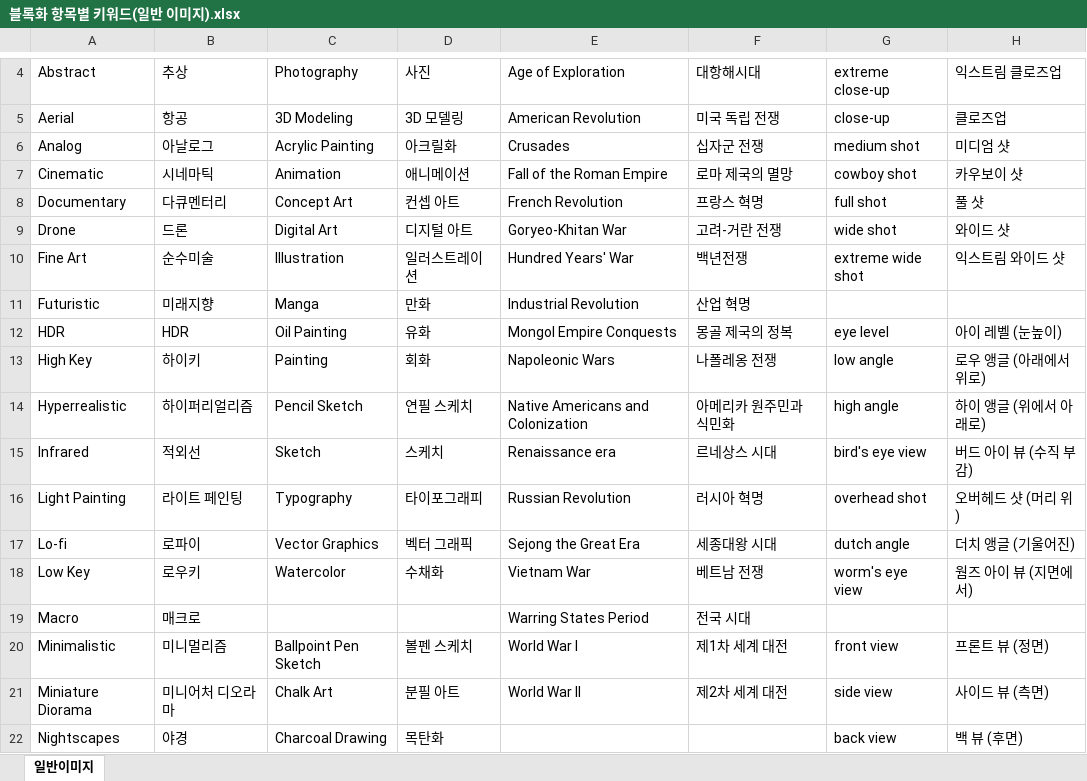
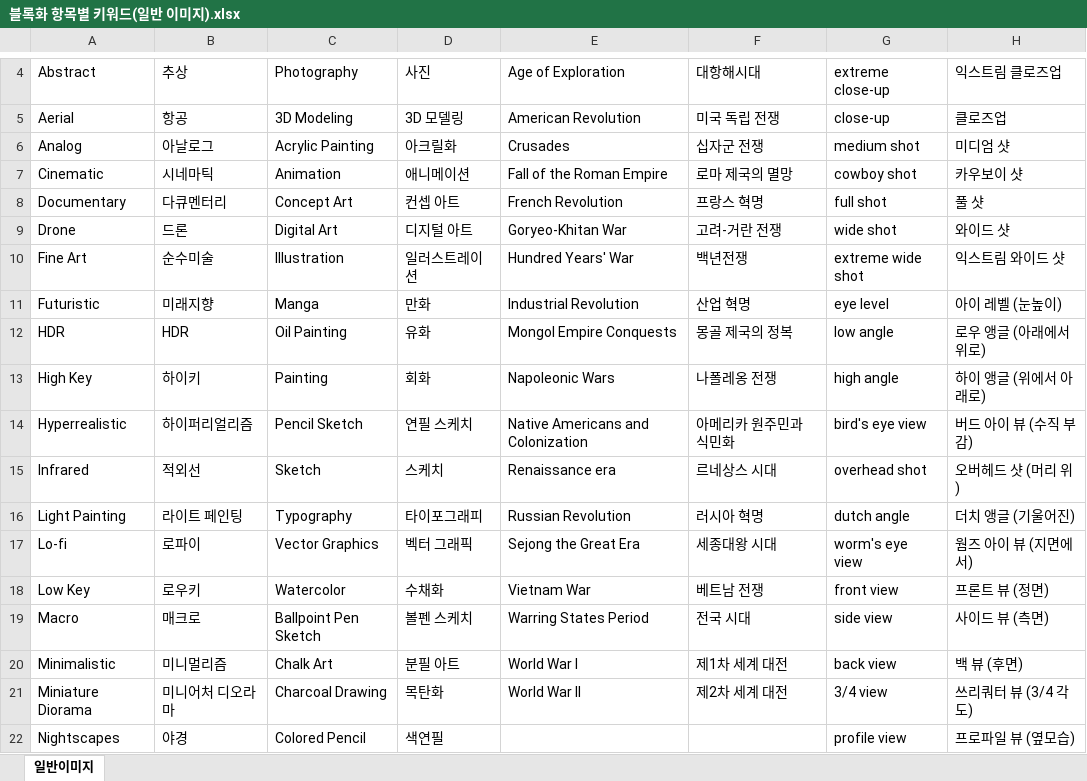
Before and after one commit to dokbun2/aifinew, an Excel workbook: 블록화 항목별 키워드(일반 이미지).xlsx, sheet 일반이미지, drawn as a sheet; only a part is shown, gaps mark what is left out; values as stored, in another font and other column widths than the file's, no cell formats; the diff covers the shown part only; the diff names each change by its address in the sheet, - before the commit and + after, or states it on an @@ line.

```diff
--- a/블록화 항목별 키워드(일반 이미지).xlsx (sheet 일반이미지)
+++ b/블록화 항목별 키워드(일반 이미지).xlsx (sheet 일반이미지)
-G11: (empty)
+G11: eye level
-H11: (empty)
+H11: 아이 레벨 (눈높이)
-G12: eye level
+G12: low angle
-H12: 아이 레벨 (눈높이)
+H12: 로우 앵글 (아래에서 위로)
-G13: low angle
+G13: high angle
-H13: 로우 앵글 (아래에서 위로)
+H13: 하이 앵글 (위에서 아래로)
-G14: high angle
+G14: bird's eye view
-H14: 하이 앵글 (위에서 아래로)
+H14: 버드 아이 뷰 (수직 부감)
-G15: bird's eye view
+G15: overhead shot
-H15: 버드 아이 뷰 (수직 부감)
+H15: 오버헤드 샷 (머리 위)
-G16: overhead shot
+G16: dutch angle
-H16: 오버헤드 샷 (머리 위)
+H16: 더치 앵글 (기울어진)
-G17: dutch angle
+G17: worm's eye view
-H17: 더치 앵글 (기울어진)
+H17: 웜즈 아이 뷰 (지면에서)
-G18: worm's eye view
+G18: front view
-H18: 웜즈 아이 뷰 (지면에서)
+H18: 프론트 뷰 (정면)
-C19: (empty)
+C19: Ballpoint Pen Sketch
-D19: (empty)
+D19: 볼펜 스케치
-G19: (empty)
+G19: side view
-H19: (empty)
+H19: 사이드 뷰 (측면)
-C20: Ballpoint Pen Sketch
+C20: Chalk Art
-D20: 볼펜 스케치
+D20: 분필 아트
-G20: front view
+G20: back view
-H20: 프론트 뷰 (정면)
+H20: 백 뷰 (후면)
-C21: Chalk Art
+C21: Charcoal Drawing
-D21: 분필 아트
+D21: 목탄화
-G21: side view
+G21: 3/4 view
-H21: 사이드 뷰 (측면)
+H21: 쓰리쿼터 뷰 (3/4 각도)
-C22: Charcoal Drawing
+C22: Colored Pencil
-D22: 목탄화
+D22: 색연필
-G22: back view
+G22: profile view
-H22: 백 뷰 (후면)
+H22: 프로파일 뷰 (옆모습)
```
Also changed, not shown: 4 removed rows and 300 edited cells elsewhere in this sheet, cell formats, 1 other file.
